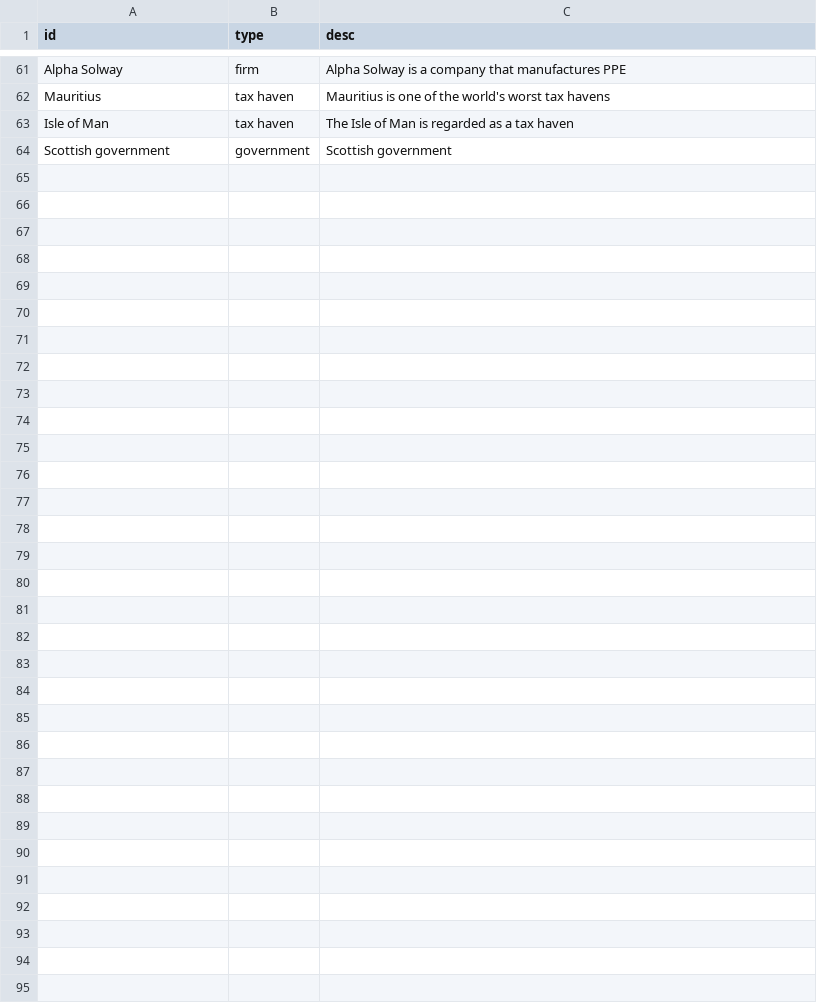
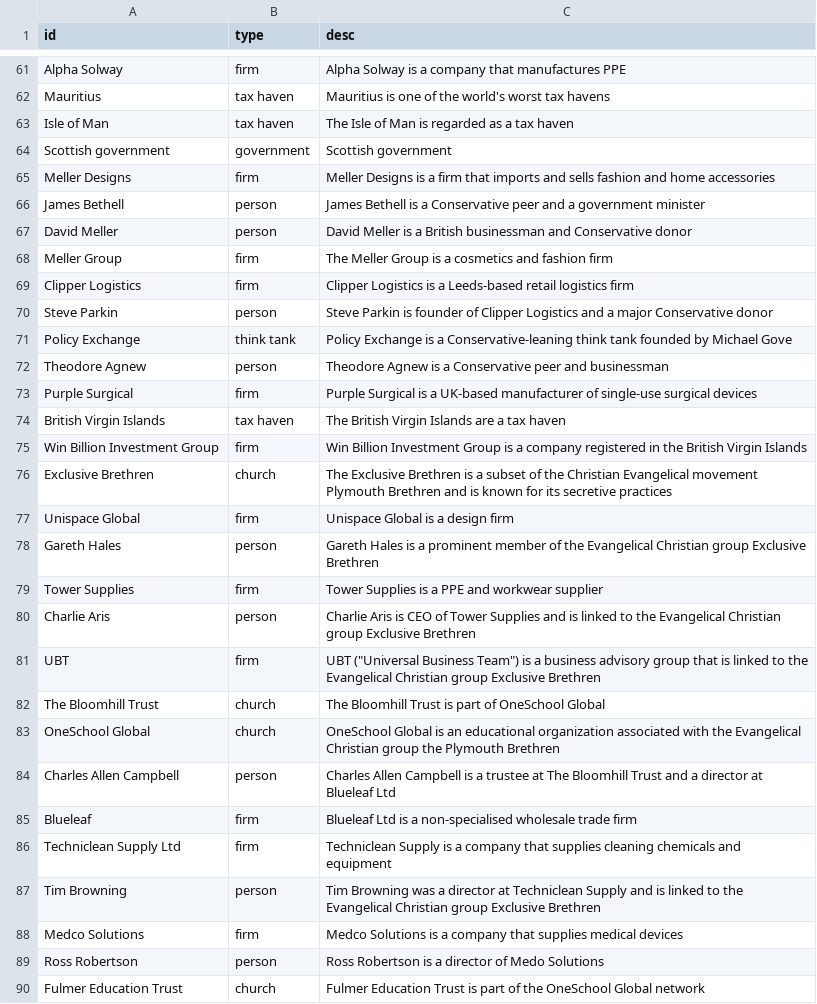
Before and after one commit to sophieehill/my-little-crony, a CSV file: people.csv, drawn as a sheet; only a part is shown, gaps mark what is left out.

```diff
--- a/people.csv
+++ b/people.csv
@@ -64 +64,27 @@ Isle of Man,tax haven,The Isle of Man is regarded as a tax haven
 Scottish government,government,Scottish government
+Meller Designs,firm,Meller Designs is a firm that imports and sells fashion and home accessories
+James Bethell,person,James Bethell is a Conservative peer and a government minister
+David Meller,person,David Meller is a British businessman and Conservative donor
+Meller Group,firm,The Meller Group is a cosmetics and fashion firm
+Clipper Logistics,firm,Clipper Logistics is a Leeds-based retail logistics firm
+Steve Parkin,person,Steve Parkin is founder of Clipper Logistics and a major Conservative donor
+Policy Exchange,think tank,Policy Exchange is a Conservative-leaning think tank founded by Michael Gove
+Theodore Agnew,person,Theodore Agnew is a Conservative peer and businessman
+Purple Surgical,firm,Purple Surgical is a UK-based manufacturer of single-use surgical devices
+British Virgin Islands,tax haven,The British Virgin Islands are a tax haven
+Win Billion Investment Group,firm,Win Billion Investment Group is a company registered in the British Virgin Islands
+Exclusive Brethren,church,The Exclusive Brethren is a subset of the Christian Evangelical movement Plymouth Brethren and is known for its secretive practices
+Unispace Global,firm,Unispace Global is a design firm
+Gareth Hales,person,Gareth Hales is a prominent member of the Evangelical Christian group Exclusive Brethren
+Tower Supplies,firm,Tower Supplies is a PPE and workwear supplier
+Charlie Aris,person,Charlie Aris is CEO of Tower Supplies and is linked to the Evangelical Christian group Exclusive Brethren
+UBT,firm,"UBT (""Universal Business Team"") is a business advisory group that is linked to the Evangelical Christian group Exclusive Brethren"
+The Bloomhill Trust,church,The Bloomhill Trust is part of OneSchool Global
+OneSchool Global,church,OneSchool Global is an educational organization associated with the Evangelical Christian group the Plymouth Brethren
+Charles Allen Campbell,person,Charles Allen Campbell is a trustee at The Bloomhill Trust and a director at Blueleaf Ltd
+Blueleaf,firm,Blueleaf Ltd is a non-specialised wholesale trade firm
+Techniclean Supply Ltd,firm,Techniclean Supply is a company that supplies cleaning chemicals and equipment
+Tim Browning,person,Tim Browning was a director at Techniclean Supply and is linked to the Evangelical Christian group Exclusive Brethren
+Medco Solutions,firm,Medco Solutions is a company that supplies medical devices
+Ross Robertson,person,Ross Robertson is a director of Medo Solutions
+Fulmer Education Trust,church,Fulmer Education Trust is part of the OneSchool Global network
```
Also changed, not shown: 6 other files.
